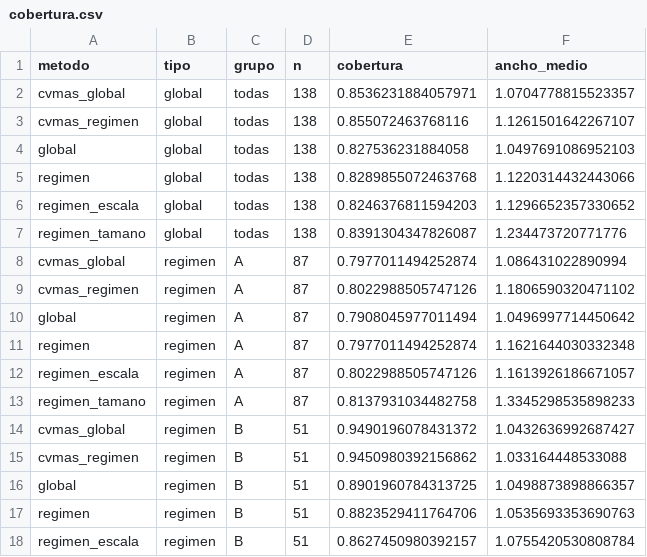
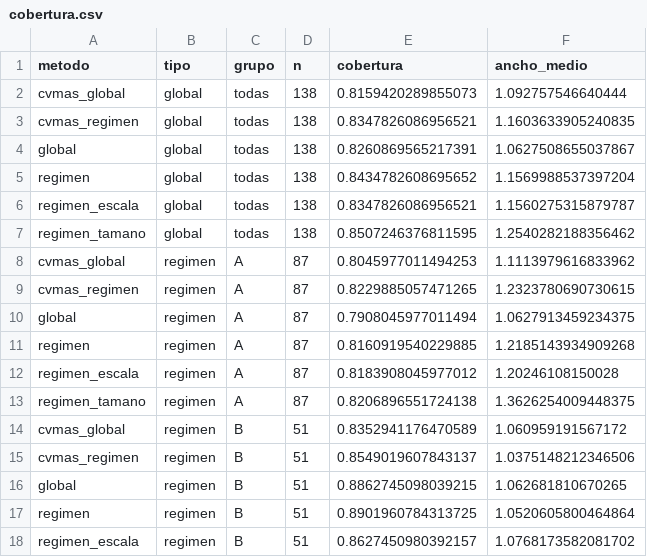
Before and after one commit to alan-pv/AgroCebada_Hackaton, a CSV file: outputs/cobertura.csv, drawn as a sheet; only a part is shown; the diff covers the shown part only.

Commit message:
Repite ensembles e intervalos con el candidato corregido
El candidato v1 ahora es el PLS con régimen, rezago y heterogeneidad.
Ningún promedio de modelos lo supera. Con los residuos corregidos, el
criterio fijado para los intervalos elige el conformal Mondrian por régimen
con escala por área (cobertura anidada 0.835, 0.818 en A y 0.863 en B).
Renombra el miembro del candidato de gp a cand en los ensembles.

```diff
--- a/outputs/cobertura.csv
+++ b/outputs/cobertura.csv
@@ -1,18 +1,18 @@
 metodo,tipo,grupo,n,cobertura,ancho_medio
-cvmas_global,global,todas,138,0.8536231884057971,1.0704778815523357
-cvmas_regimen,global,todas,138,0.855072463768116,1.1261501642267107
-global,global,todas,138,0.827536231884058,1.0497691086952103
-regimen,global,todas,138,0.8289855072463768,1.1220314432443066
-regimen_escala,global,todas,138,0.8246376811594203,1.1296652357330652
-regimen_tamano,global,todas,138,0.8391304347826087,1.234473720771776
-cvmas_global,regimen,A,87,0.7977011494252874,1.086431022890994
-cvmas_regimen,regimen,A,87,0.8022988505747126,1.1806590320471102
-global,regimen,A,87,0.7908045977011494,1.0496997714450642
-regimen,regimen,A,87,0.7977011494252874,1.1621644030332348
-regimen_escala,regimen,A,87,0.8022988505747126,1.1613926186671057
-regimen_tamano,regimen,A,87,0.8137931034482758,1.3345298535898233
-cvmas_global,regimen,B,51,0.9490196078431372,1.0432636992687427
-cvmas_regimen,regimen,B,51,0.9450980392156862,1.033164448533088
-global,regimen,B,51,0.8901960784313725,1.0498873898866357
-regimen,regimen,B,51,0.8823529411764706,1.0535693353690763
-regimen_escala,regimen,B,51,0.8627450980392157,1.0755420530808784
+cvmas_global,global,todas,138,0.8159420289855073,1.092757546640444
+cvmas_regimen,global,todas,138,0.8347826086956521,1.1603633905240835
+global,global,todas,138,0.8260869565217391,1.0627508655037867
+regimen,global,todas,138,0.8434782608695652,1.1569988537397204
+regimen_escala,global,todas,138,0.8347826086956521,1.1560275315879787
+regimen_tamano,global,todas,138,0.8507246376811595,1.2540282188356462
+cvmas_global,regimen,A,87,0.8045977011494253,1.1113979616833962
+cvmas_regimen,regimen,A,87,0.8229885057471265,1.2323780690730615
+global,regimen,A,87,0.7908045977011494,1.0627913459234375
+regimen,regimen,A,87,0.8160919540229885,1.2185143934909268
+regimen_escala,regimen,A,87,0.8183908045977012,1.20246108150028
+regimen_tamano,regimen,A,87,0.8206896551724138,1.3626254009448375
+cvmas_global,regimen,B,51,0.8352941176470589,1.060959191567172
+cvmas_regimen,regimen,B,51,0.8549019607843137,1.0375148212346506
+global,regimen,B,51,0.8862745098039215,1.062681810670265
+regimen,regimen,B,51,0.8901960784313725,1.0520605800464864
+regimen_escala,regimen,B,51,0.8627450980392157,1.0768173582081702
```
Also changed, not shown: 46 edited cells elsewhere in this file, experimentos/registro.csv, outputs/ensembles_v2.csv, 8 other files.
